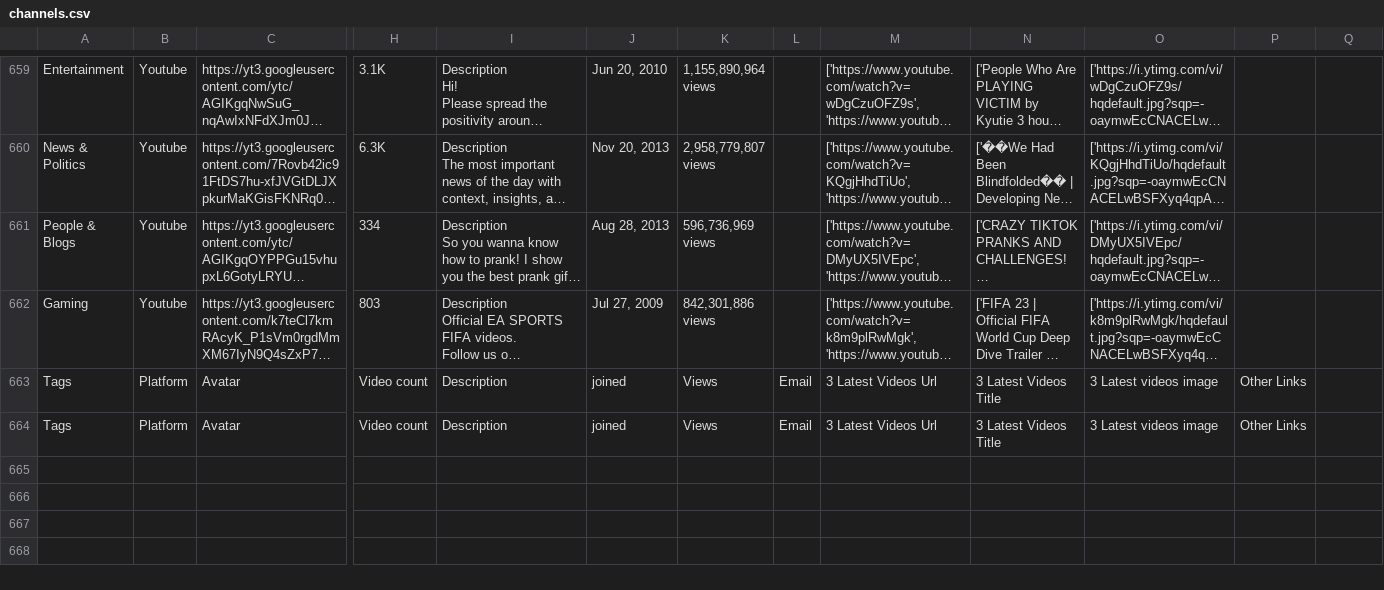
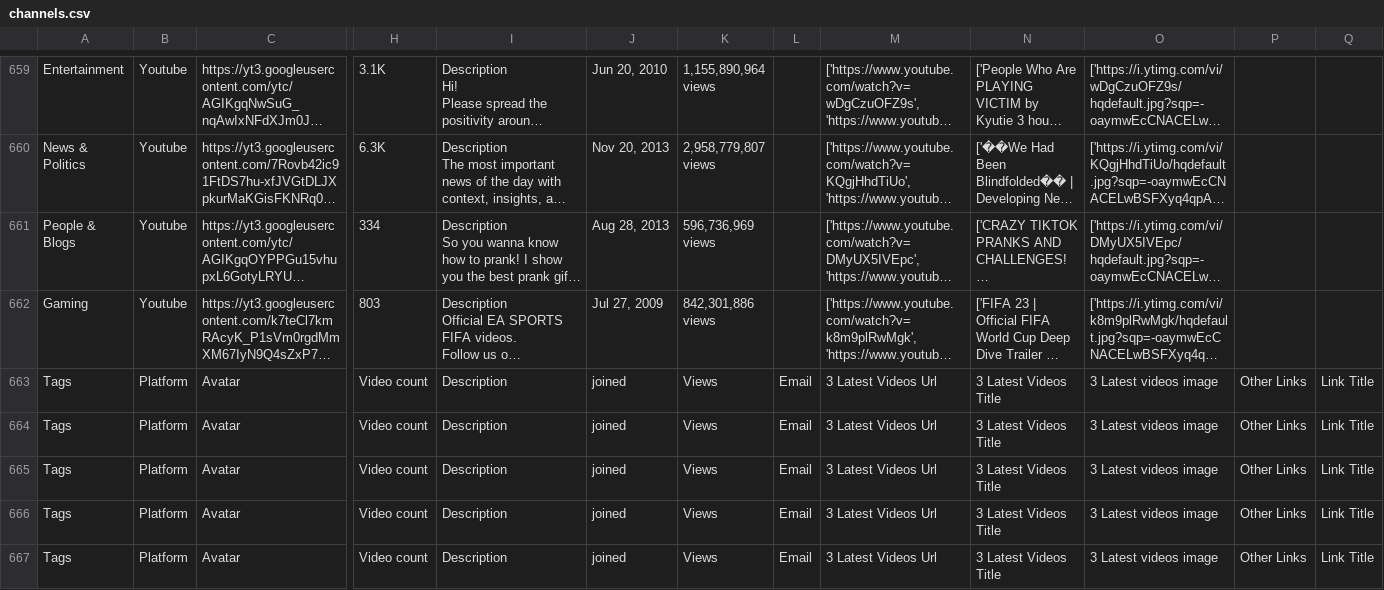
Before and after one commit to alphaoumardev/myselenium, a CSV file: youtube/channels.csv, drawn as a sheet; only a part is shown, gaps mark what is left out; long unchanged cells end in …; rows hold the shown columns only; the diff names each change by its address in the sheet, - before the commit and + after, or states it on an @@ line.

Commit message:
updating channels username to a large scale

```diff
--- a/youtube/channels.csv
+++ b/youtube/channels.csv
-Q663:Q664: (empty)
+Q663:Q664: Link Title
+row 665: Tags | Platform | Avatar | Video count | Description | joined | Views | Email | 3 Latest Videos Url | 3 Latest Videos Title | 3 Latest videos image | Other Links | Link Title
+row 666: Tags | Platform | Avatar | Video count | Description | joined | Views | Email | 3 Latest Videos Url | 3 Latest Videos Title | 3 Latest videos image | Other Links | Link Title
+row 667: Tags | Platform | Avatar | Video count | Description | joined | Views | Email | 3 Latest Videos Url | 3 Latest Videos Title | 3 Latest videos image | Other Links | Link Title
```
Also changed, not shown: 4 other files.
